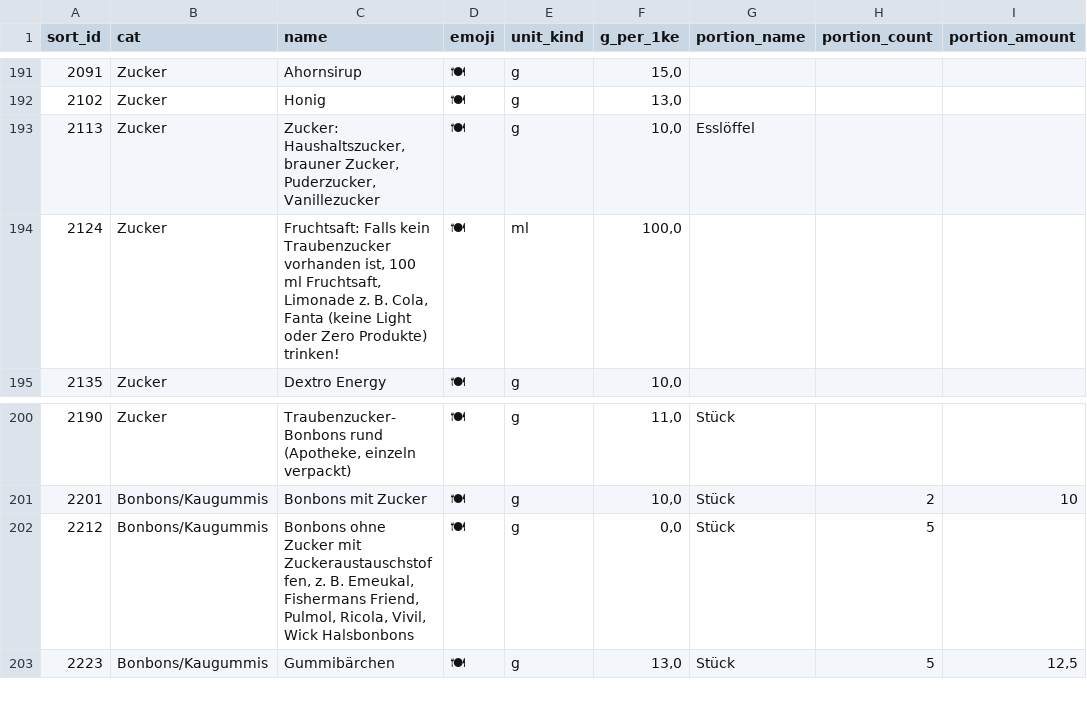
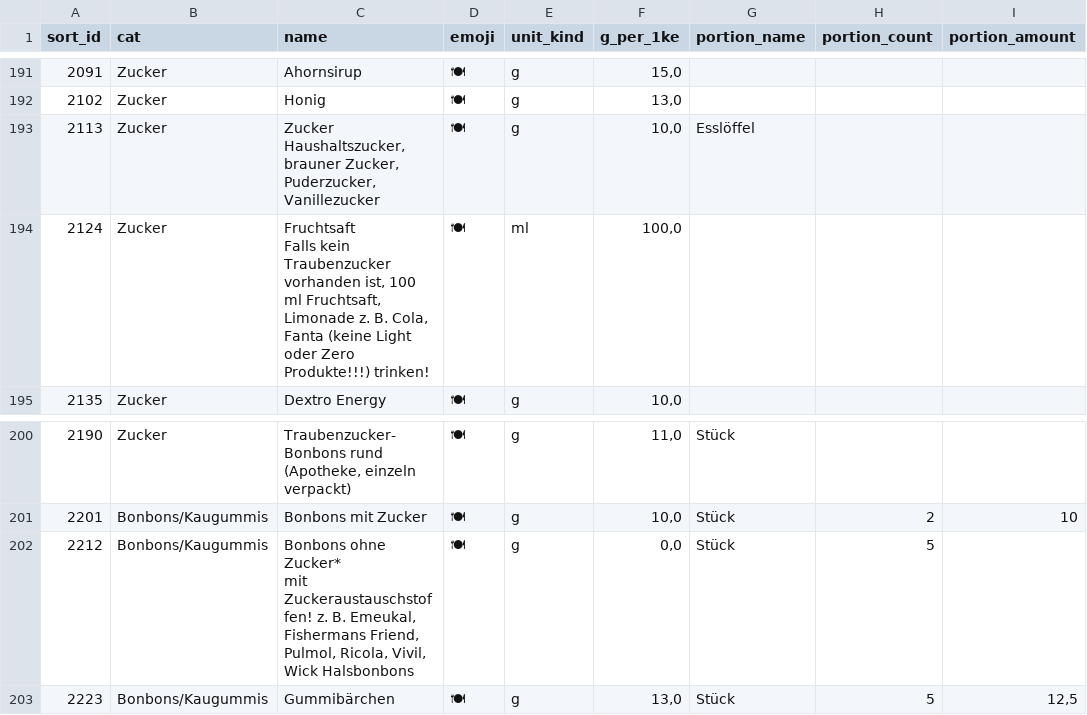
Before and after one commit to mucki2710/Diabetes-Kids-Kohlenhydrad-Insulin-Quiz, a CSV file: ke_fragepool.csv, drawn as a sheet; only a part is shown, gaps mark what is left out; ↵ is a line break in a cell; the diff covers the shown part only; the diff names each change by its address in the sheet, - before the commit and + after, or states it on an @@ line.

```diff
--- a/ke_fragepool.csv
+++ b/ke_fragepool.csv
-C193 (name): Zucker: Haushaltszucker, brauner…
+C193 (name): Zucker ↵ Haushaltszucker, brauner…
-C194 (name): Fruchtsaft: Falls kein Traubenzucker vorhanden ist, 100 ml Fruchtsaft, Limonade z. B. Cola, Fanta (keine Light oder Zero Produkte) trinken!
+C194 (name): Fruchtsaft ↵ Falls kein Traubenzucker vorhanden ist, 100 ml Fruchtsaft, Limonade z. B. Cola, Fanta (keine Light oder Zero Produkte!!!) trinken!
-C202 (name): Bonbons ohne Zucker mit Zuckeraustauschstoffen, z. B.…
+C202 (name): Bonbons ohne Zucker* ↵ mit Zuckeraustauschstoffen! z. B.…
```
Also changed, not shown: 1 added row and 78 edited cells elsewhere in this file.
